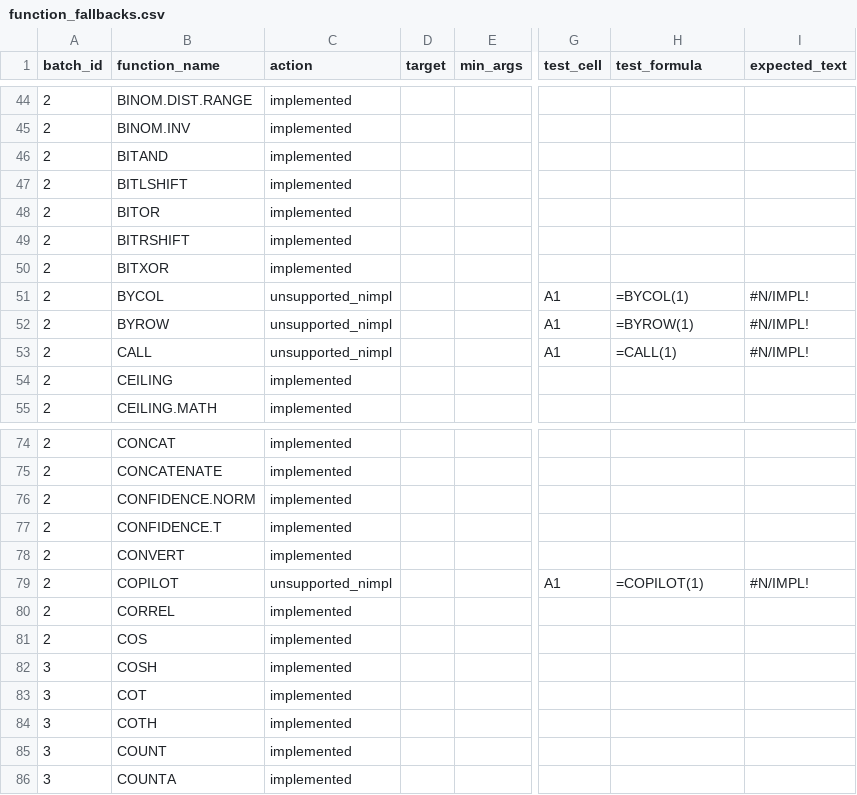
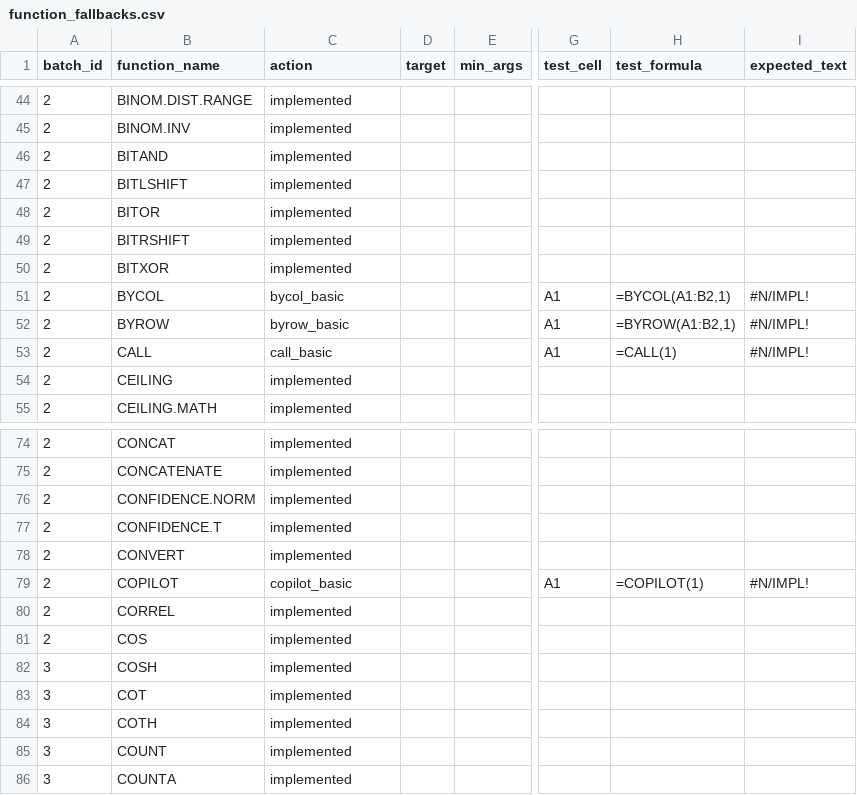
Before and after one commit to ThoroBid-AI/Dagger_IronCalc, a CSV file: specs/pipelines/function_fallbacks.csv, drawn as a sheet; only a part is shown, gaps mark what is left out; the diff names each change by its address in the sheet, - before the commit and + after, or states it on an @@ line.

```diff
--- a/specs/pipelines/function_fallbacks.csv
+++ b/specs/pipelines/function_fallbacks.csv
-C51 (action): unsupported_nimpl
+C51 (action): bycol_basic
-H51 (test_formula): =BYCOL(1)
+H51 (test_formula): =BYCOL(A1:B2,1)
-C52 (action): unsupported_nimpl
+C52 (action): byrow_basic
-H52 (test_formula): =BYROW(1)
+H52 (test_formula): =BYROW(A1:B2,1)
-C53 (action): unsupported_nimpl
+C53 (action): call_basic
-C79 (action): unsupported_nimpl
+C79 (action): copilot_basic
```
Also changed, not shown: specs/reports/function_unsupported_nimpl.csv, 3 other files.
